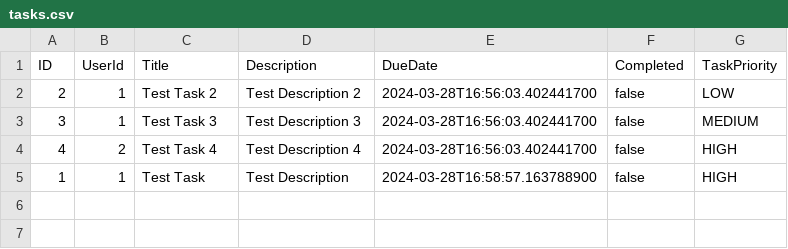
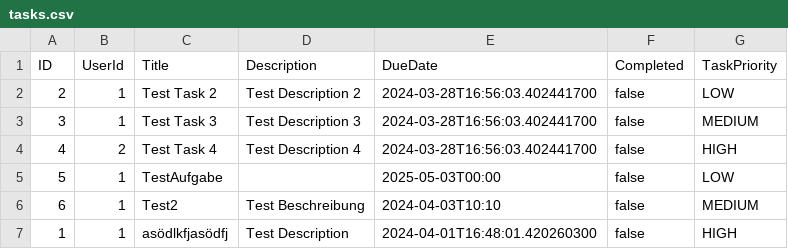
Before and after one commit to ImYourLimit/aufgabenmanager, a CSV file: Aufgabenmanager/src/main/resources/csv/tasks.csv, drawn as a sheet.

Commit message:
add Task and edit Task functionality

```diff
--- a/Aufgabenmanager/src/main/resources/csv/tasks.csv
+++ b/Aufgabenmanager/src/main/resources/csv/tasks.csv
@@ -4,2 +4,4 @@ ID,UserId,Title,Description,DueDate,Completed,TaskPriority
 4,2,Test Task 4,Test Description 4,2024-03-28T16:56:03.402441700,false,HIGH
-1,1,Test Task,Test Description,2024-03-28T16:58:57.163788900,false,HIGH
+5,1,TestAufgabe,,2025-05-03T00:00,false,LOW
+6,1,Test2,Test Beschreibung,2024-04-03T10:10,false,MEDIUM
+1,1,asödlkfjasödfj,Test Description,2024-04-01T16:48:01.420260300,false,HIGH
```
Also changed, not shown: 10 other files.
